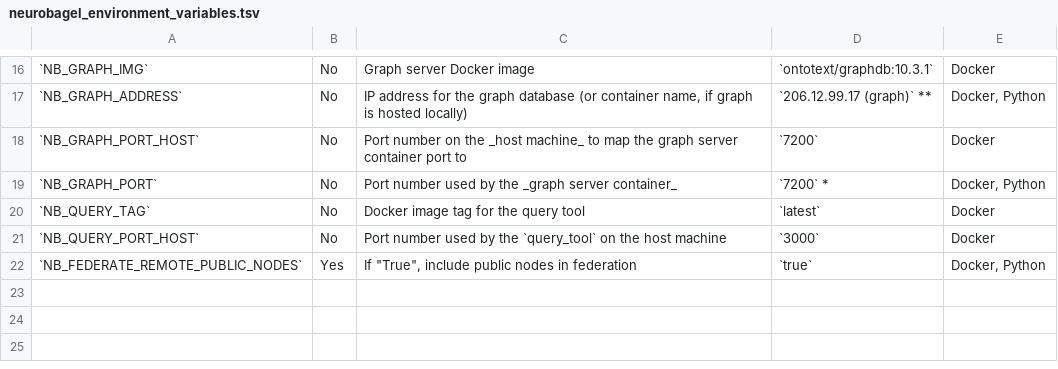
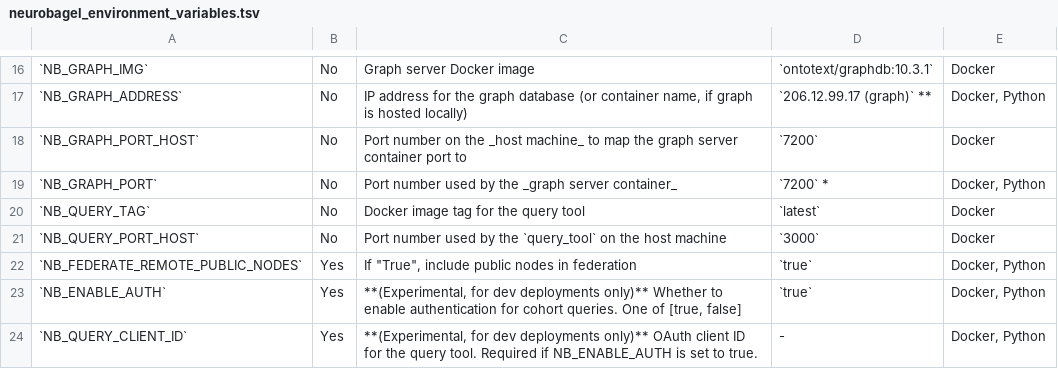
Before and after one commit to neurobagel/recipes, a TSV file: docs/neurobagel_environment_variables.tsv, drawn as a sheet; only a part is shown, gaps mark what is left out; the diff names each change by its address in the sheet, - before the commit and + after, or states it on an @@ line.

Commit message:
[ENH] Update environment variables and remove deprecated `version` tag (#65)
* remove deprecated GraphDB home path vars

* expose NB_FEDERATE_REMOTE_PUBLIC_NODES to f-API container

* add auth-related env vars

* remove version tag from docker compose config

* more context on experimental auth options

```diff
--- a/docs/neurobagel_environment_variables.tsv
+++ b/docs/neurobagel_environment_variables.tsv
+row 23: `NB_ENABLE_AUTH` | Yes | **(Experimental, for dev deployments only)** Whether to enable authentication for cohort queries. One of [true, false] | `true` | Docker, Python
+row 24: `NB_QUERY_CLIENT_ID` | Yes | **(Experimental, for dev deployments only)** OAuth client ID for the query tool. Required if NB_ENABLE_AUTH is set to true. | - | Docker, Python
```
Also changed, not shown: 2 other files.
